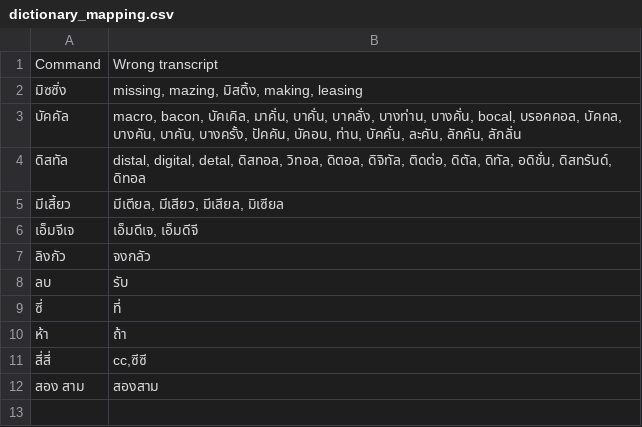
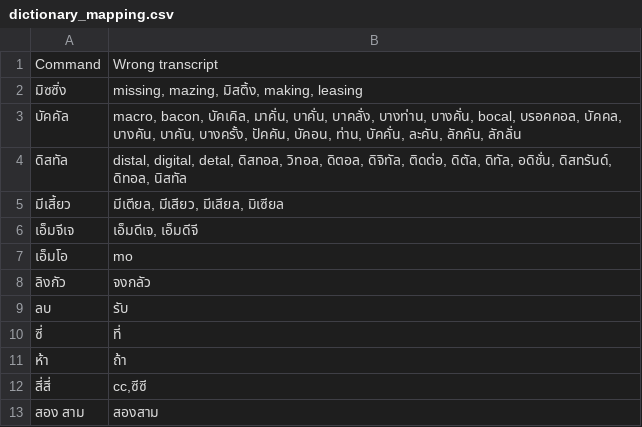
Before and after one commit to dentist-voice-assistant-capstone/web-application, a CSV file: backend_ner/dictionary_mapping.csv, drawn as a sheet.

```diff
--- a/backend_ner/dictionary_mapping.csv
+++ b/backend_ner/dictionary_mapping.csv
@@ -3,5 +3,6 @@ Command,Wrong transcript
 บัคคัล,"macro, bacon, บัคเคิล, มาคั่น, บาคั่น, บาคลั่ง, บางท่าน, บางคั่น, bocal, บรอคคอล, บัคคล, บางคัน, บาคัน, บางครั้ง, ปัคคัน, บัคอน, ท่าน, บัคคั่น, ละคัน, ลักคัน, ลักลั่น"
-ดิสทัล,"distal, digital, detal, ดิสทอล, วิทอล, ดิตอล, ดิจิทัล, ติดต่อ, ดิตัล, ดิทัล, อดิชั่น, ดิสทรันด์, ดิทอล"
+ดิสทัล,"distal, digital, detal, ดิสทอล, วิทอล, ดิตอล, ดิจิทัล, ติดต่อ, ดิตัล, ดิทัล, อดิชั่น, ดิสทรันด์, ดิทอล, นิสทัล"
 มีเสี้ยว,"มีเตียล, มีเสียว, มีเสียล, มิเซียล"
 เอ็มจีเจ,"เอ็มดีเจ, เอ็มดีจี"
+เอ็มโอ,"mo"
 ลิงกัว,"จงกลัว"
```
Also changed, not shown: 8 other files.
